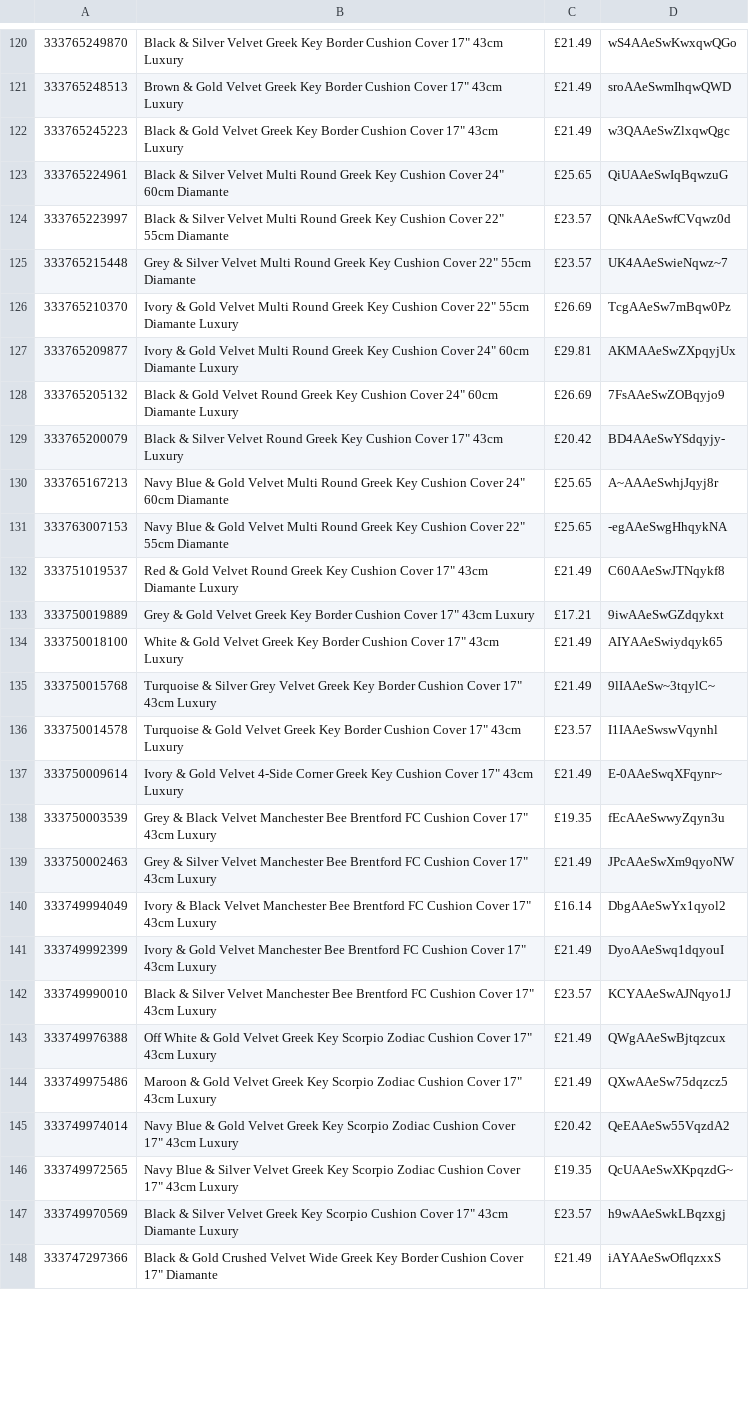
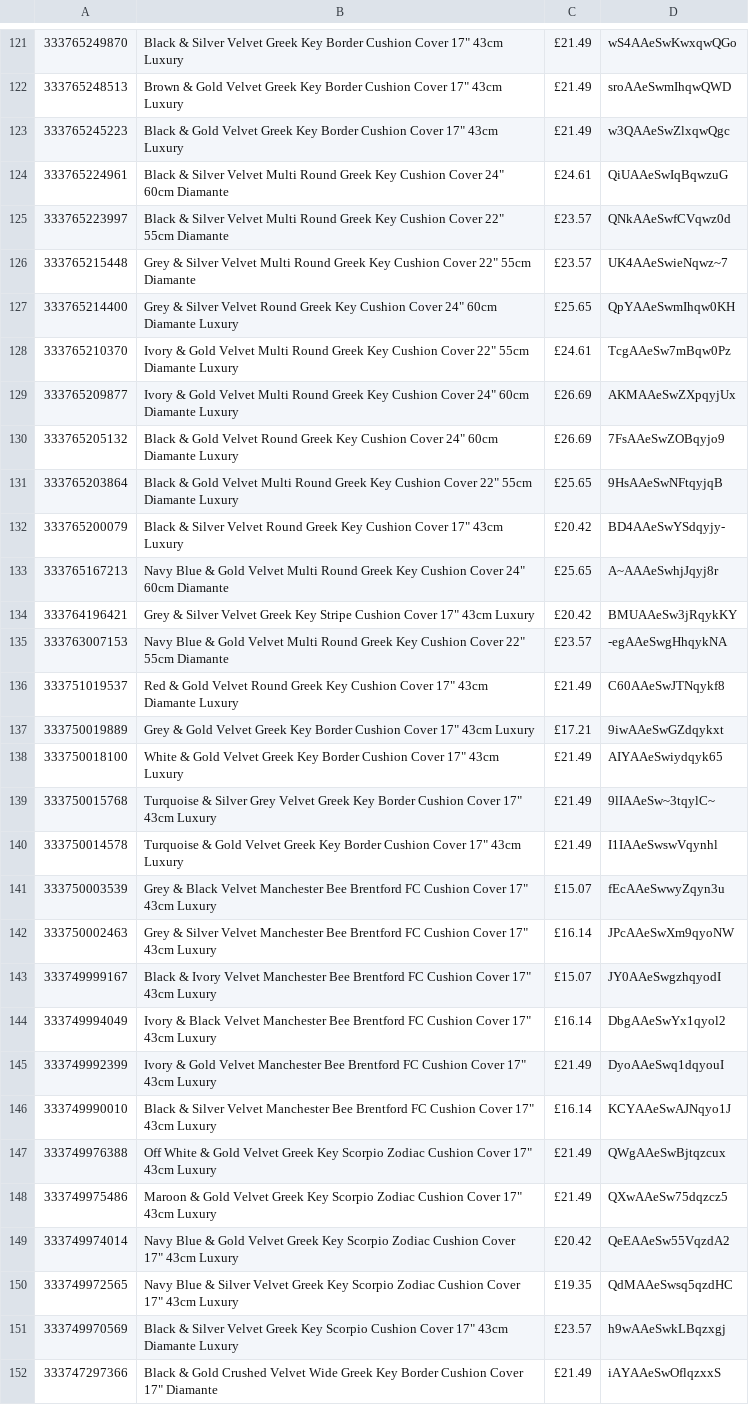
Before and after one commit to alfarash/alfarash-site, a TSV file: data/live.tsv, drawn as a sheet; only a part is shown, gaps mark what is left out; the diff covers the shown part only.

```diff
--- a/data/live.tsv
+++ b/data/live.tsv
@@ -122,11 +123,14 @@
 333765245223	Black & Gold Velvet Greek Key Border Cushion Cover 17" 43cm Luxury	£21.49	w3QAAeSwZlxqwQgc
-333765224961	Black & Silver Velvet Multi Round Greek Key Cushion Cover 24" 60cm Diamante	£25.65	QiUAAeSwIqBqwzuG
+333765224961	Black & Silver Velvet Multi Round Greek Key Cushion Cover 24" 60cm Diamante	£24.61	QiUAAeSwIqBqwzuG
 333765223997	Black & Silver Velvet Multi Round Greek Key Cushion Cover 22" 55cm Diamante	£23.57	QNkAAeSwfCVqwz0d
 333765215448	Grey & Silver Velvet Multi Round Greek Key Cushion Cover 22" 55cm Diamante	£23.57	UK4AAeSwieNqwz~7
-333765210370	Ivory & Gold Velvet Multi Round Greek Key Cushion Cover 22" 55cm Diamante Luxury	£26.69	TcgAAeSw7mBqw0Pz
-333765209877	Ivory & Gold Velvet Multi Round Greek Key Cushion Cover 24" 60cm Diamante Luxury	£29.81	AKMAAeSwZXpqyjUx
+333765214400	Grey & Silver Velvet Round Greek Key Cushion Cover 24" 60cm Diamante Luxury	£25.65	QpYAAeSwmIhqw0KH
+333765210370	Ivory & Gold Velvet Multi Round Greek Key Cushion Cover 22" 55cm Diamante Luxury	£24.61	TcgAAeSw7mBqw0Pz
+333765209877	Ivory & Gold Velvet Multi Round Greek Key Cushion Cover 24" 60cm Diamante Luxury	£26.69	AKMAAeSwZXpqyjUx
 333765205132	Black & Gold Velvet Round Greek Key Cushion Cover 24" 60cm Diamante Luxury	£26.69	7FsAAeSwZOBqyjo9
+333765203864	Black & Gold Velvet Multi Round Greek Key Cushion Cover 22" 55cm Diamante Luxury	£25.65	9HsAAeSwNFtqyjqB
 333765200079	Black & Silver Velvet Round Greek Key Cushion Cover 17" 43cm Luxury	£20.42	BD4AAeSwYSdqyjy-
 333765167213	Navy Blue & Gold Velvet Multi Round Greek Key Cushion Cover 24" 60cm Diamante	£25.65	A~AAAeSwhjJqyj8r
-333763007153	Navy Blue & Gold Velvet Multi Round Greek Key Cushion Cover 22" 55cm Diamante	£25.65	-egAAeSwgHhqykNA
+333764196421	Grey & Silver Velvet Greek Key Stripe Cushion Cover 17" 43cm Luxury	£20.42	BMUAAeSw3jRqykKY
+333763007153	Navy Blue & Gold Velvet Multi Round Greek Key Cushion Cover 22" 55cm Diamante	£23.57	-egAAeSwgHhqykNA
 333751019537	Red & Gold Velvet Round Greek Key Cushion Cover 17" 43cm Diamante Luxury	£21.49	C60AAeSwJTNqykf8
@@ -135,9 +139,9 @@
 333750015768	Turquoise & Silver Grey Velvet Greek Key Border Cushion Cover 17" 43cm Luxury	£21.49	9lIAAeSw~3tqylC~
-333750014578	Turquoise & Gold Velvet Greek Key Border Cushion Cover 17" 43cm Luxury	£23.57	I1IAAeSwswVqynhl
-333750009614	Ivory & Gold Velvet 4-Side Corner Greek Key Cushion Cover 17" 43cm Luxury	£21.49	E-0AAeSwqXFqynr~
-333750003539	Grey & Black Velvet Manchester Bee Brentford FC Cushion Cover 17" 43cm Luxury	£19.35	fEcAAeSwwyZqyn3u
-333750002463	Grey & Silver Velvet Manchester Bee Brentford FC Cushion Cover 17" 43cm Luxury	£21.49	JPcAAeSwXm9qyoNW
+333750014578	Turquoise & Gold Velvet Greek Key Border Cushion Cover 17" 43cm Luxury	£21.49	I1IAAeSwswVqynhl
+333750003539	Grey & Black Velvet Manchester Bee Brentford FC Cushion Cover 17" 43cm Luxury	£15.07	fEcAAeSwwyZqyn3u
+333750002463	Grey & Silver Velvet Manchester Bee Brentford FC Cushion Cover 17" 43cm Luxury	£16.14	JPcAAeSwXm9qyoNW
+333749999167	Black & Ivory Velvet Manchester Bee Brentford FC Cushion Cover 17" 43cm Luxury	£15.07	JY0AAeSwgzhqyodI
 333749994049	Ivory & Black Velvet Manchester Bee Brentford FC Cushion Cover 17" 43cm Luxury	£16.14	DbgAAeSwYx1qyol2
 333749992399	Ivory & Gold Velvet Manchester Bee Brentford FC Cushion Cover 17" 43cm Luxury	£21.49	DyoAAeSwq1dqyouI
-333749990010	Black & Silver Velvet Manchester Bee Brentford FC Cushion Cover 17" 43cm Luxury	£23.57	KCYAAeSwAJNqyo1J
+333749990010	Black & Silver Velvet Manchester Bee Brentford FC Cushion Cover 17" 43cm Luxury	£16.14	KCYAAeSwAJNqyo1J
 333749976388	Off White & Gold Velvet Greek Key Scorpio Zodiac Cushion Cover 17" 43cm Luxury	£21.49	QWgAAeSwBjtqzcux
@@ -145,3 +149,3 @@
 333749974014	Navy Blue & Gold Velvet Greek Key Scorpio Zodiac Cushion Cover 17" 43cm Luxury	£20.42	QeEAAeSw55VqzdA2
-333749972565	Navy Blue & Silver Velvet Greek Key Scorpio Zodiac Cushion Cover 17" 43cm Luxury	£19.35	QcUAAeSwXKpqzdG~
+333749972565	Navy Blue & Silver Velvet Greek Key Scorpio Zodiac Cushion Cover 17" 43cm Luxury	£19.35	QdMAAeSwsq5qzdHC
 333749970569	Black & Silver Velvet Greek Key Scorpio Cushion Cover 17" 43cm Diamante Luxury	£23.57	h9wAAeSwkLBqzxgj
```
Also changed, not shown: 1 added row and 24 edited cells elsewhere in this file.
